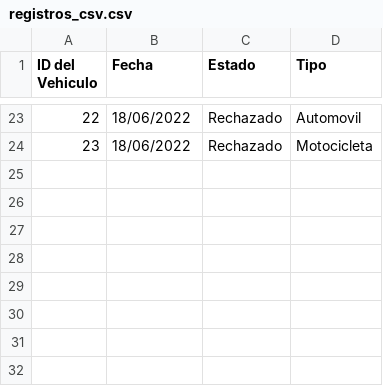
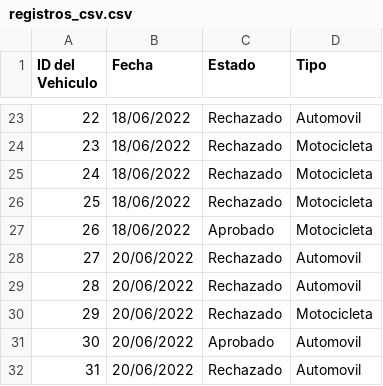
Before and after one commit to adelgado24/fundamentosInformatica2022, a CSV file: TP_final_real/Bases_de_datos/registros_csv.csv, drawn as a sheet; only a part is shown, gaps mark what is left out.

```diff
--- a/TP_final_real/Bases_de_datos/registros_csv.csv
+++ b/TP_final_real/Bases_de_datos/registros_csv.csv
@@ -24 +24,9 @@ ID del Vehiculo,Fecha,Estado,Tipo
 23,18/06/2022,Rechazado,Motocicleta
+24,18/06/2022,Rechazado,Motocicleta
+25,18/06/2022,Rechazado,Motocicleta
+26,18/06/2022,Aprobado,Motocicleta
+27,20/06/2022,Rechazado,Automovil
+28,20/06/2022,Rechazado,Automovil
+29,20/06/2022,Rechazado,Motocicleta
+30,20/06/2022,Aprobado,Automovil
+31,20/06/2022,Rechazado,Automovil
```
Also changed, not shown: 7 other files.
